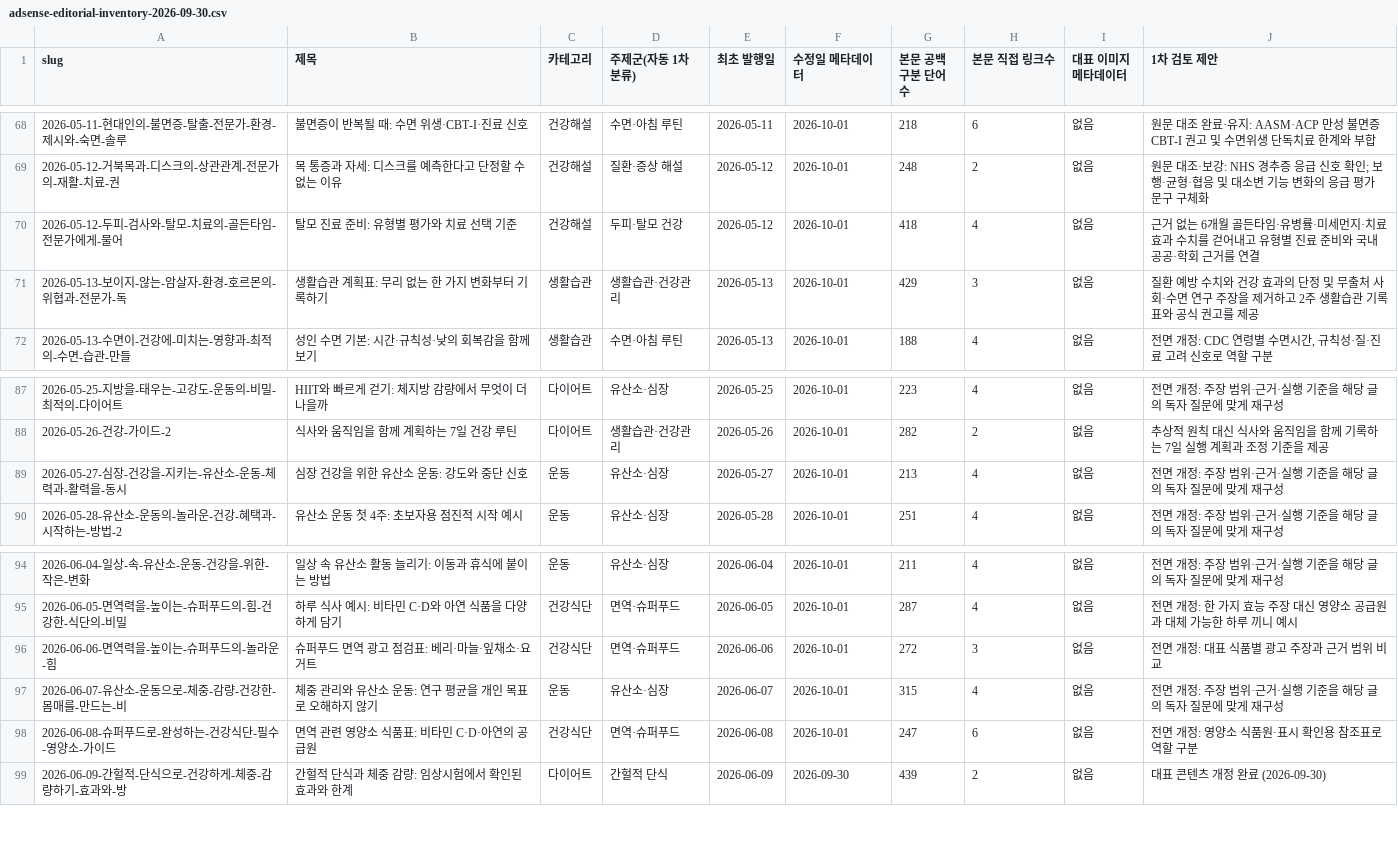
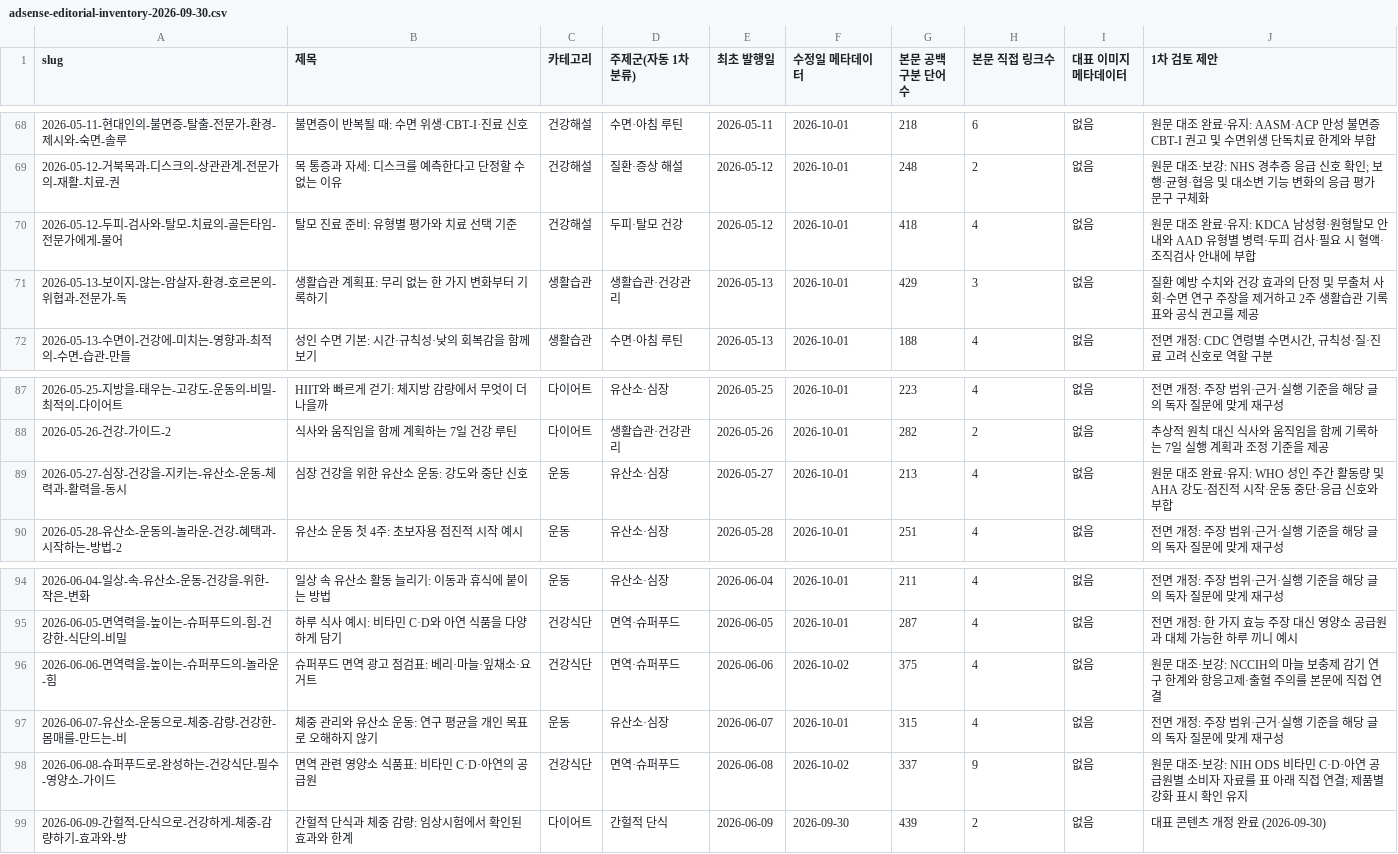
Before and after one commit to yoonezra-star/wellbeinghealth, a CSV file: reports/adsense-editorial-inventory-2026-09-30.csv, drawn as a sheet; only a part is shown, gaps mark what is left out.

```diff
--- a/reports/adsense-editorial-inventory-2026-09-30.csv
+++ b/reports/adsense-editorial-inventory-2026-09-30.csv
@@ -69,3 +69,3 @@
 "2026-05-12-거북목과-디스크의-상관관계-전문가의-재활-치료-권","목 통증과 자세: 디스크를 예측한다고 단정할 수 없는 이유","건강해설","질환·증상 해설","2026-05-12","2026-10-01","248","2","없음","원문 대조·보강: NHS 경추증 응급 신호 확인; 보행·균형·협응 및 대소변 기능 변화의 응급 평가 문구 구체화"
-"2026-05-12-두피-검사와-탈모-치료의-골든타임-전문가에게-물어","탈모 진료 준비: 유형별 평가와 치료 선택 기준","건강해설","두피·탈모 건강","2026-05-12","2026-10-01","418","4","없음","근거 없는 6개월 골든타임·유병률·미세먼지·치료효과 수치를 걷어내고 유형별 진료 준비와 국내 공공·학회 근거를 연결"
+"2026-05-12-두피-검사와-탈모-치료의-골든타임-전문가에게-물어","탈모 진료 준비: 유형별 평가와 치료 선택 기준","건강해설","두피·탈모 건강","2026-05-12","2026-10-01","418","4","없음","원문 대조 완료·유지: KDCA 남성형·원형탈모 안내와 AAD 유형별 병력·두피 검사·필요 시 혈액·조직검사 안내에 부합"
 "2026-05-13-보이지-않는-암살자-환경-호르몬의-위협과-전문가-독","생활습관 계획표: 무리 없는 한 가지 변화부터 기록하기","생활습관","생활습관·건강관리","2026-05-13","2026-10-01","429","3","없음","질환 예방 수치와 건강 효과의 단정 및 무출처 사회·수면 연구 주장을 제거하고 2주 생활습관 기록표와 공식 권고를 제공"
@@ -88,3 +88,3 @@
 "2026-05-26-건강-가이드-2","식사와 움직임을 함께 계획하는 7일 건강 루틴","다이어트","생활습관·건강관리","2026-05-26","2026-10-01","282","2","없음","추상적 원칙 대신 식사와 움직임을 함께 기록하는 7일 실행 계획과 조정 기준을 제공"
-"2026-05-27-심장-건강을-지키는-유산소-운동-체력과-활력을-동시","심장 건강을 위한 유산소 운동: 강도와 중단 신호","운동","유산소·심장","2026-05-27","2026-10-01","213","4","없음","전면 개정: 주장 범위·근거·실행 기준을 해당 글의 독자 질문에 맞게 재구성"
+"2026-05-27-심장-건강을-지키는-유산소-운동-체력과-활력을-동시","심장 건강을 위한 유산소 운동: 강도와 중단 신호","운동","유산소·심장","2026-05-27","2026-10-01","213","4","없음","원문 대조 완료·유지: WHO 성인 주간 활동량 및 AHA 강도·점진적 시작·운동 중단·응급 신호와 부합"
 "2026-05-28-유산소-운동의-놀라운-건강-혜택과-시작하는-방법-2","유산소 운동 첫 4주: 초보자용 점진적 시작 예시","운동","유산소·심장","2026-05-28","2026-10-01","251","4","없음","전면 개정: 주장 범위·근거·실행 기준을 해당 글의 독자 질문에 맞게 재구성"
@@ -95,5 +95,5 @@
 "2026-06-05-면역력을-높이는-슈퍼푸드의-힘-건강한-식단의-비밀","하루 식사 예시: 비타민 C·D와 아연 식품을 다양하게 담기","건강식단","면역·슈퍼푸드","2026-06-05","2026-10-01","287","4","없음","전면 개정: 한 가지 효능 주장 대신 영양소 공급원과 대체 가능한 하루 끼니 예시"
-"2026-06-06-면역력을-높이는-슈퍼푸드의-놀라운-힘","슈퍼푸드 면역 광고 점검표: 베리·마늘·잎채소·요거트","건강식단","면역·슈퍼푸드","2026-06-06","2026-10-01","272","3","없음","전면 개정: 대표 식품별 광고 주장과 근거 범위 비교"
+"2026-06-06-면역력을-높이는-슈퍼푸드의-놀라운-힘","슈퍼푸드 면역 광고 점검표: 베리·마늘·잎채소·요거트","건강식단","면역·슈퍼푸드","2026-06-06","2026-10-02","375","4","없음","원문 대조·보강: NCCIH의 마늘 보충제 감기 연구 한계와 항응고제·출혈 주의를 본문에 직접 연결"
 "2026-06-07-유산소-운동으로-체중-감량-건강한-몸매를-만드는-비","체중 관리와 유산소 운동: 연구 평균을 개인 목표로 오해하지 않기","운동","유산소·심장","2026-06-07","2026-10-01","315","4","없음","전면 개정: 주장 범위·근거·실행 기준을 해당 글의 독자 질문에 맞게 재구성"
-"2026-06-08-슈퍼푸드로-완성하는-건강식단-필수-영양소-가이드","면역 관련 영양소 식품표: 비타민 C·D·아연의 공급원","건강식단","면역·슈퍼푸드","2026-06-08","2026-10-01","247","6","없음","전면 개정: 영양소 식품원·표시 확인용 참조표로 역할 구분"
+"2026-06-08-슈퍼푸드로-완성하는-건강식단-필수-영양소-가이드","면역 관련 영양소 식품표: 비타민 C·D·아연의 공급원","건강식단","면역·슈퍼푸드","2026-06-08","2026-10-02","337","9","없음","원문 대조·보강: NIH ODS 비타민 C·D·아연 공급원별 소비자 자료를 표 아래 직접 연결; 제품별 강화 표시 확인 유지"
 "2026-06-09-간헐적-단식으로-건강하게-체중-감량하기-효과와-방","간헐적 단식과 체중 감량: 임상시험에서 확인된 효과와 한계","다이어트","간헐적 단식","2026-06-09","2026-09-30","439","2","없음","대표 콘텐츠 개정 완료 (2026-09-30)"
```
Also changed, not shown: 5 other files.
